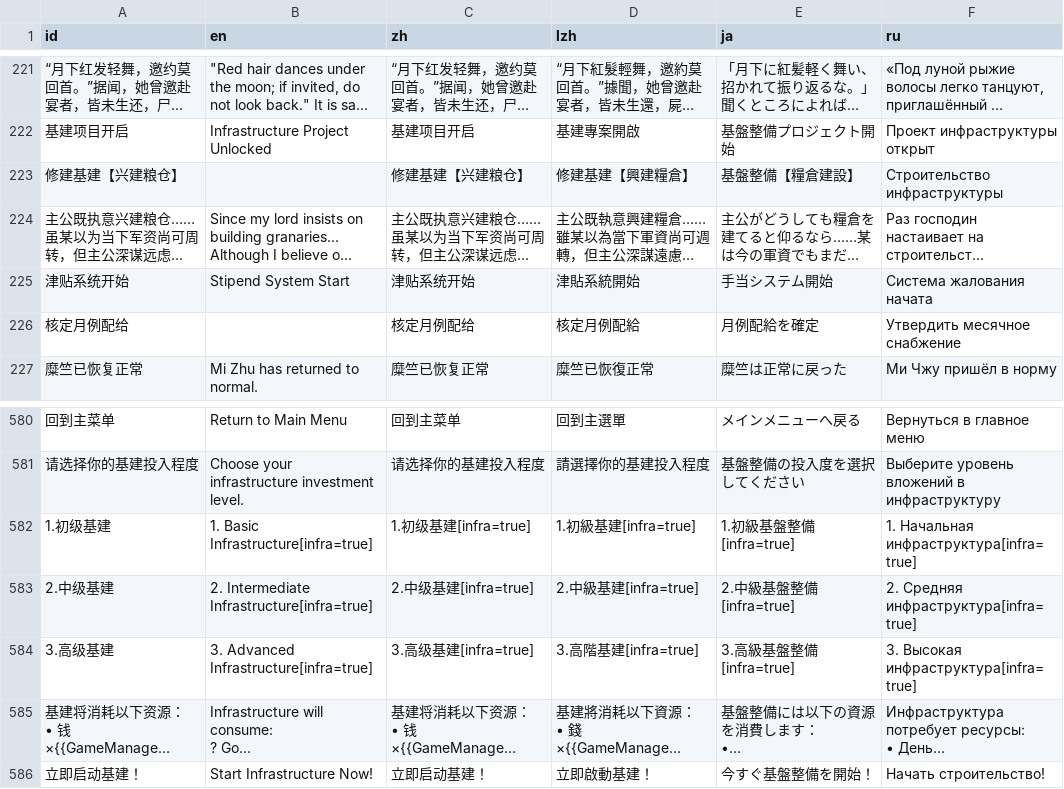
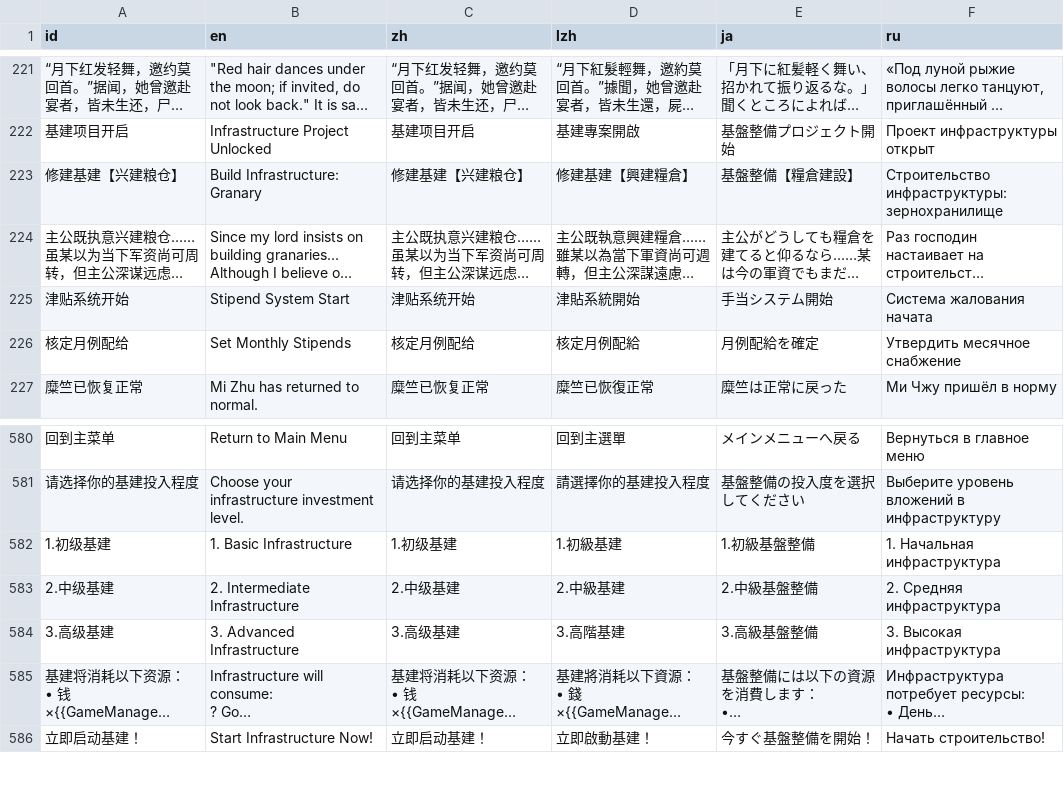
Before and after one commit to Drinkwang/threekindom, a CSV file: Asset/language/data2.csv, drawn as a sheet; only a part is shown, gaps mark what is left out; long unchanged cells end in …; the diff covers the shown part only; the diff names each change by its address in the sheet, - before the commit and + after, or states it on an @@ line.

```diff
--- a/Asset/language/data2.csv
+++ b/Asset/language/data2.csv
-B223 (en): (empty)
+B223 (en): Build Infrastructure: Granary
-F223 (ru): Строительство инфраструктуры
+F223 (ru): Строительство инфраструктуры: зернохранилище
-B226 (en): (empty)
+B226 (en): Set Monthly Stipends
-B582 (en): 1. Basic Infrastructure[infra=true]
+B582 (en): 1. Basic Infrastructure
-C582 (zh): 1.初级基建[infra=true]
+C582 (zh): 1.初级基建
-D582 (lzh): 1.初級基建[infra=true]
+D582 (lzh): 1.初級基建
-E582 (ja): 1.初級基盤整備[infra=true]
+E582 (ja): 1.初級基盤整備
-F582 (ru): 1. Начальная инфраструктура[infra=true]
+F582 (ru): 1. Начальная инфраструктура
-B583 (en): 2. Intermediate Infrastructure[infra=true]
+B583 (en): 2. Intermediate Infrastructure
-C583 (zh): 2.中级基建[infra=true]
+C583 (zh): 2.中级基建
-D583 (lzh): 2.中級基建[infra=true]
+D583 (lzh): 2.中級基建
-E583 (ja): 2.中級基盤整備[infra=true]
+E583 (ja): 2.中級基盤整備
-F583 (ru): 2. Средняя инфраструктура[infra=true]
+F583 (ru): 2. Средняя инфраструктура
-B584 (en): 3. Advanced Infrastructure[infra=true]
+B584 (en): 3. Advanced Infrastructure
-C584 (zh): 3.高级基建[infra=true]
+C584 (zh): 3.高级基建
-D584 (lzh): 3.高階基建[infra=true]
+D584 (lzh): 3.高階基建
-E584 (ja): 3.高級基盤整備[infra=true]
+E584 (ja): 3.高級基盤整備
-F584 (ru): 3. Высокая инфраструктура[infra=true]
+F584 (ru): 3. Высокая инфраструктура
```
Also changed, not shown: 62 edited cells elsewhere in this file.
